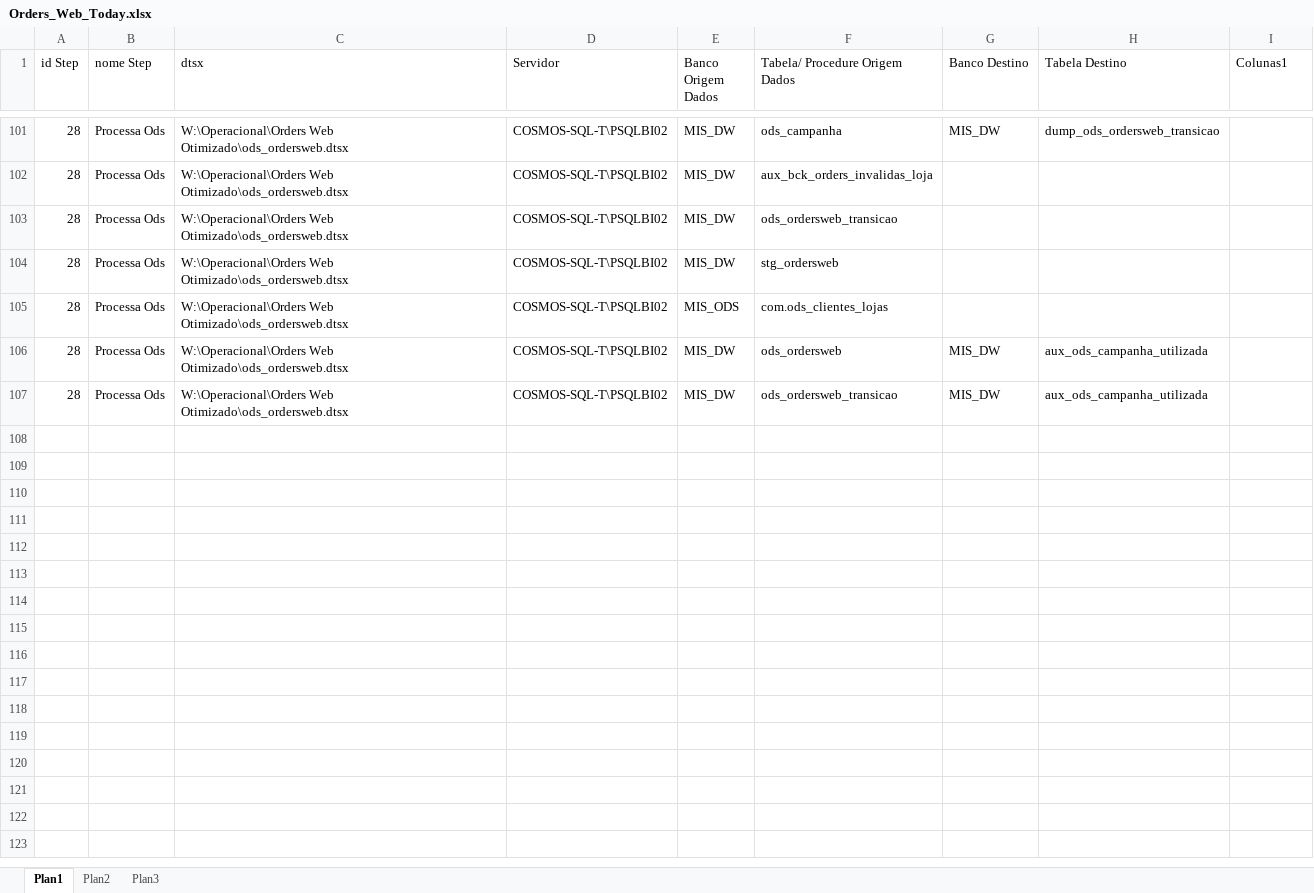
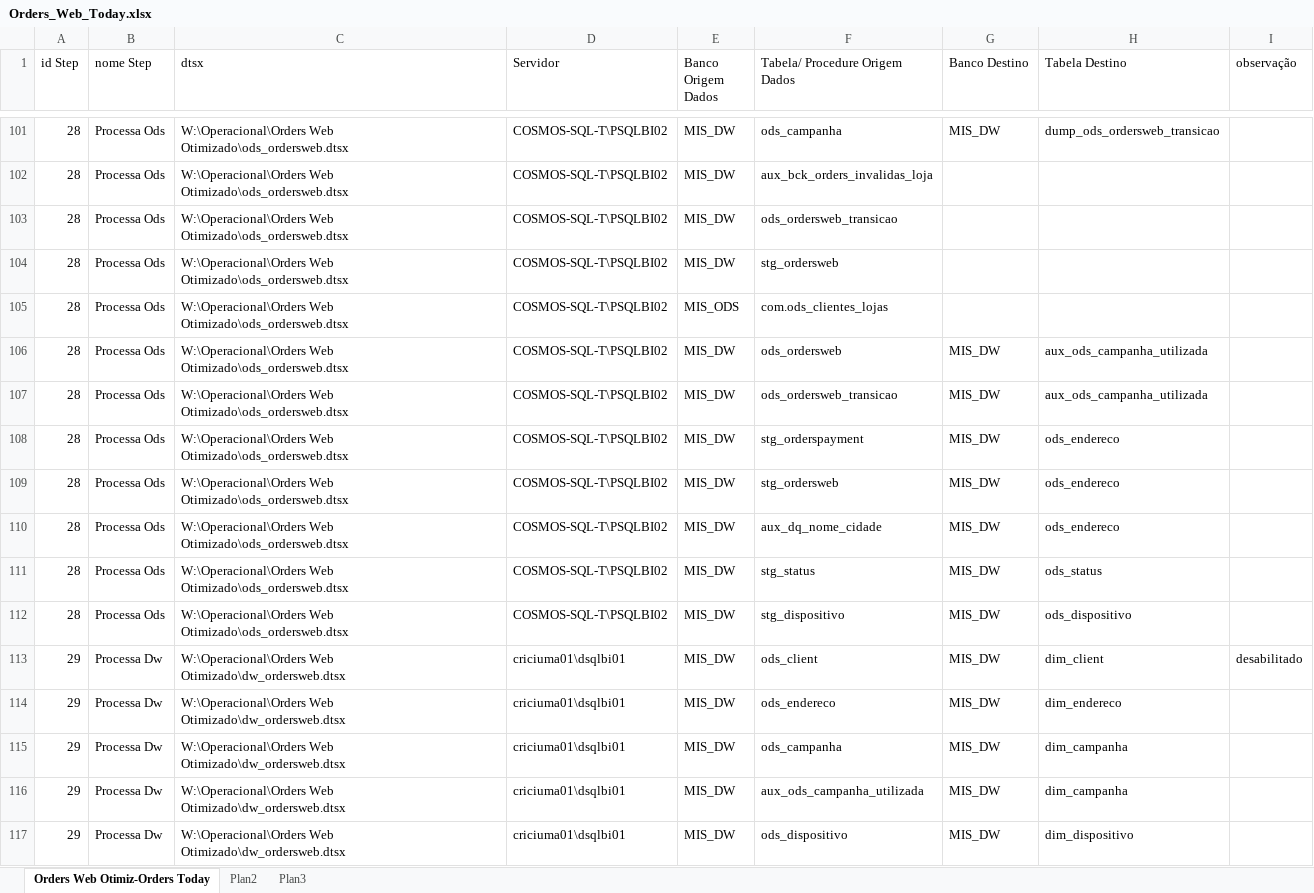
Before and after one commit to patricknaka/Nova, an Excel workbook: Documentação/Planilhas/Orders_Web_Today.xlsx, sheet Orders Web Otimiz-Orders Today, drawn as a sheet; only a part is shown, gaps mark what is left out; values as stored, in another font and other column widths than the file's, no cell formats; table styles not drawn; the diff covers the shown part only; the diff names each change by its address in the sheet, - before the commit and + after, or states it on an @@ line.

Commit message:
Documentação Orders Web Today

```diff
--- a/Documentação/Planilhas/Orders_Web_Today.xlsx (sheet Orders Web Otimiz-Orders Today)
+++ b/Documentação/Planilhas/Orders_Web_Today.xlsx (sheet Orders Web Otimiz-Orders Today)
-sheet tab: Plan1
+sheet tab: Orders Web Otimiz-Orders Today
-I1: Colunas1
+I1: observação
+row 108: 28 | Processa Ods | W:\Operacional\Orders Web Otimizado\ods_ordersweb.dtsx | COSMOS-SQL-T\PSQLBI02 | MIS_DW | stg_orderspayment | MIS_DW | ods_endereco
+row 109: 28 | Processa Ods | W:\Operacional\Orders Web Otimizado\ods_ordersweb.dtsx | COSMOS-SQL-T\PSQLBI02 | MIS_DW | stg_ordersweb | MIS_DW | ods_endereco
+row 110: 28 | Processa Ods | W:\Operacional\Orders Web Otimizado\ods_ordersweb.dtsx | COSMOS-SQL-T\PSQLBI02 | MIS_DW | aux_dq_nome_cidade | MIS_DW | ods_endereco
+row 111: 28 | Processa Ods | W:\Operacional\Orders Web Otimizado\ods_ordersweb.dtsx | COSMOS-SQL-T\PSQLBI02 | MIS_DW | stg_status | MIS_DW | ods_status
+row 112: 28 | Processa Ods | W:\Operacional\Orders Web Otimizado\ods_ordersweb.dtsx | COSMOS-SQL-T\PSQLBI02 | MIS_DW | stg_dispositivo | MIS_DW | ods_dispositivo
+row 113: 29 | Processa Dw | W:\Operacional\Orders Web Otimizado\dw_ordersweb.dtsx | criciuma01\dsqlbi01 | MIS_DW | ods_client | MIS_DW | dim_client | desabilitado
+row 114: 29 | Processa Dw | W:\Operacional\Orders Web Otimizado\dw_ordersweb.dtsx | criciuma01\dsqlbi01 | MIS_DW | ods_endereco | MIS_DW | dim_endereco
+row 115: 29 | Processa Dw | W:\Operacional\Orders Web Otimizado\dw_ordersweb.dtsx | criciuma01\dsqlbi01 | MIS_DW | ods_campanha | MIS_DW | dim_campanha
+row 116: 29 | Processa Dw | W:\Operacional\Orders Web Otimizado\dw_ordersweb.dtsx | criciuma01\dsqlbi01 | MIS_DW | aux_ods_campanha_utilizada | MIS_DW | dim_campanha
+row 117: 29 | Processa Dw | W:\Operacional\Orders Web Otimizado\dw_ordersweb.dtsx | criciuma01\dsqlbi01 | MIS_DW | ods_dispositivo | MIS_DW | dim_dispositivo
```
Also changed, not shown: 79 added rows elsewhere in this sheet, cell formats.
